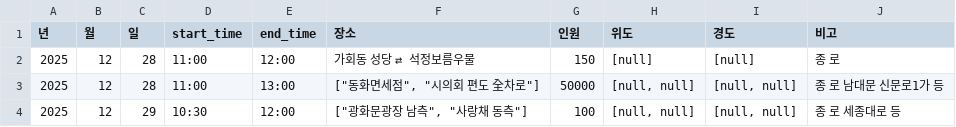
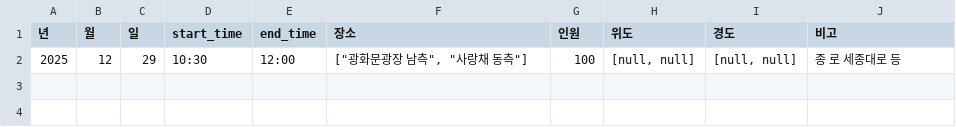
Before and after one commit to MinhaKim02/protest-crawling-database, a CSV file: data/집회정보_통합_종로.csv, drawn as a sheet; the diff names each change by its address in the sheet, - before the commit and + after, or states it on an @@ line.

```diff
--- a/data/집회정보_통합_종로.csv
+++ b/data/집회정보_통합_종로.csv
-row 2: 2025 | 12 | 28 | 11:00 | 12:00 | 가회동 성당 ⇄ 석정보름우물 | 150 | [null] | [null] | 종 로
-row 3: 2025 | 12 | 28 | 11:00 | 13:00 | ["동화면세점", "시의회 편도 全차로"] | 50000 | [null, null] | [null, null] | 종 로 남대문 신문로1가 등
```
Also changed, not shown: data/집회정보_통합.csv.
